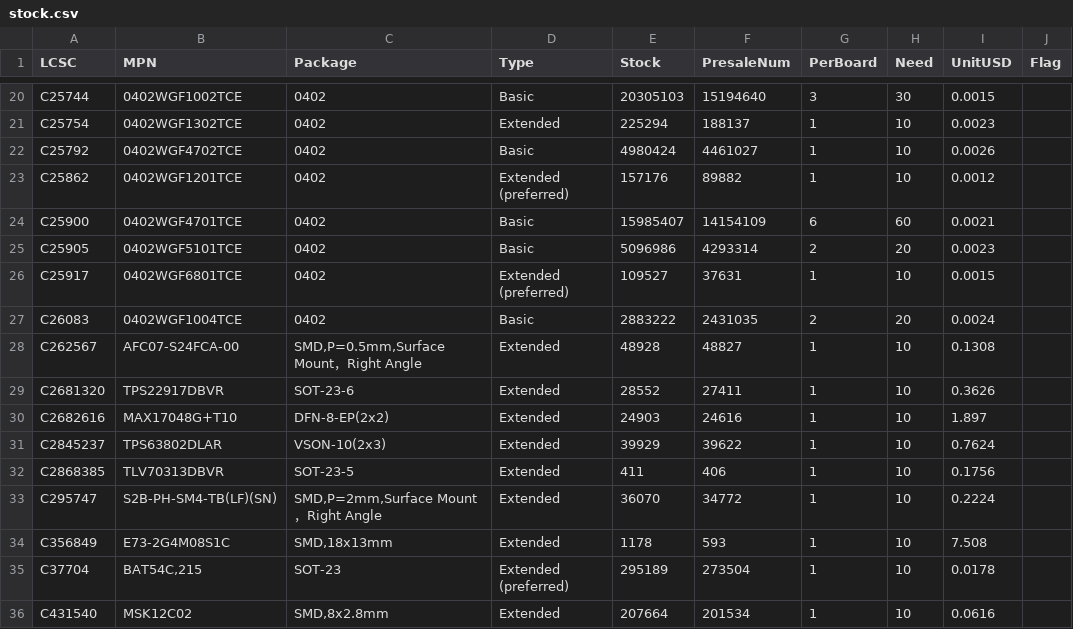
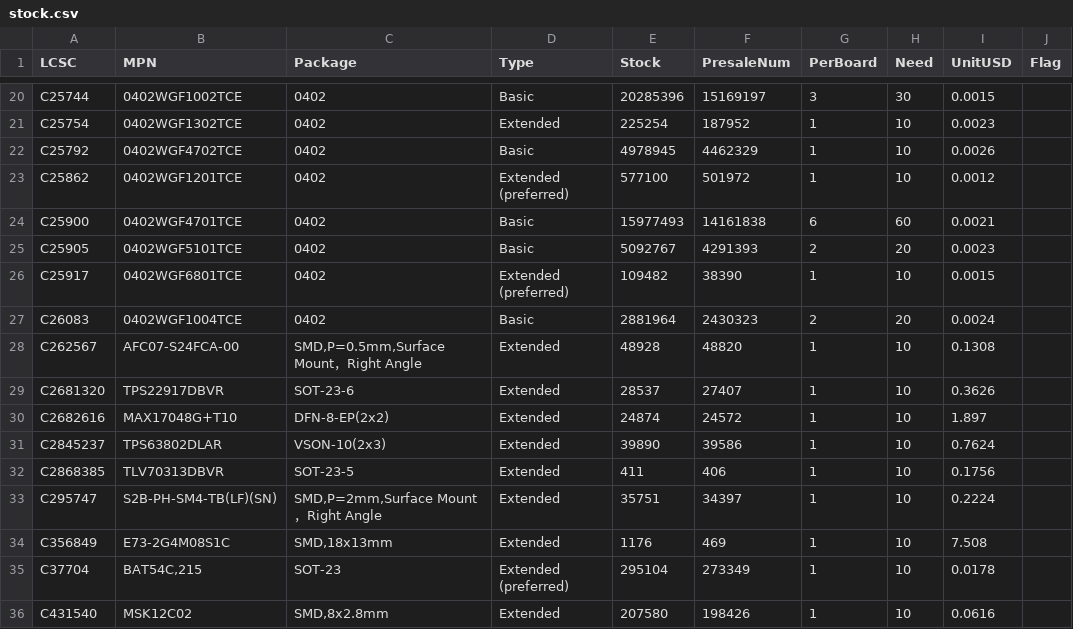
Before and after one commit to AmbireTech/ice, a CSV file: production/order/stock.csv, drawn as a sheet; only a part is shown, gaps mark what is left out; the diff covers the shown part only; the diff names each change by its address in the sheet, - before the commit and + after, or states it on an @@ line.

```diff
--- a/production/order/stock.csv
+++ b/production/order/stock.csv
-E20 (Stock): 20305103
+E20 (Stock): 20285396
-F20 (PresaleNum): 15194640
+F20 (PresaleNum): 15169197
-E21 (Stock): 225294
+E21 (Stock): 225254
-F21 (PresaleNum): 188137
+F21 (PresaleNum): 187952
-E22 (Stock): 4980424
+E22 (Stock): 4978945
-F22 (PresaleNum): 4461027
+F22 (PresaleNum): 4462329
-E23 (Stock): 157176
+E23 (Stock): 577100
-F23 (PresaleNum): 89882
+F23 (PresaleNum): 501972
-E24 (Stock): 15985407
+E24 (Stock): 15977493
-F24 (PresaleNum): 14154109
+F24 (PresaleNum): 14161838
-E25 (Stock): 5096986
+E25 (Stock): 5092767
-F25 (PresaleNum): 4293314
+F25 (PresaleNum): 4291393
-E26 (Stock): 109527
+E26 (Stock): 109482
-F26 (PresaleNum): 37631
+F26 (PresaleNum): 38390
-E27 (Stock): 2883222
+E27 (Stock): 2881964
-F27 (PresaleNum): 2431035
+F27 (PresaleNum): 2430323
-F28 (PresaleNum): 48827
+F28 (PresaleNum): 48820
-E29 (Stock): 28552
+E29 (Stock): 28537
-F29 (PresaleNum): 27411
+F29 (PresaleNum): 27407
-E30 (Stock): 24903
+E30 (Stock): 24874
-F30 (PresaleNum): 24616
+F30 (PresaleNum): 24572
-E31 (Stock): 39929
+E31 (Stock): 39890
-F31 (PresaleNum): 39622
+F31 (PresaleNum): 39586
-E33 (Stock): 36070
+E33 (Stock): 35751
-F33 (PresaleNum): 34772
+F33 (PresaleNum): 34397
-E34 (Stock): 1178
+E34 (Stock): 1176
-F34 (PresaleNum): 593
+F34 (PresaleNum): 469
-E35 (Stock): 295189
+E35 (Stock): 295104
-F35 (PresaleNum): 273504
+F35 (PresaleNum): 273349
-E36 (Stock): 207664
+E36 (Stock): 207580
-F36 (PresaleNum): 201534
+F36 (PresaleNum): 198426
```
Also changed, not shown: 51 edited cells elsewhere in this file, 5 other files.
